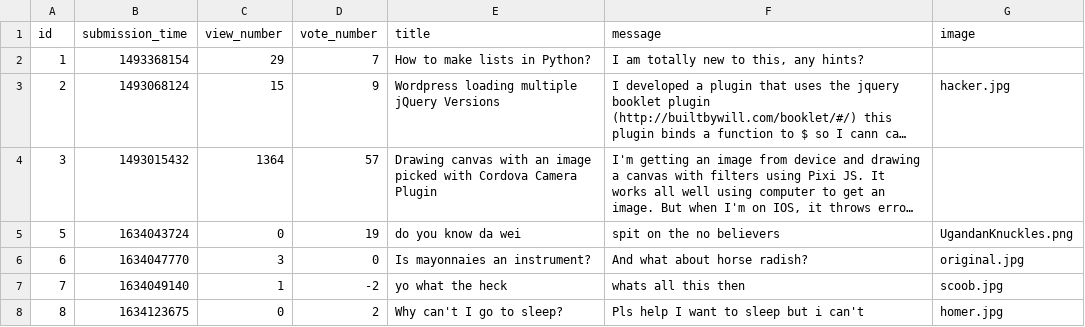
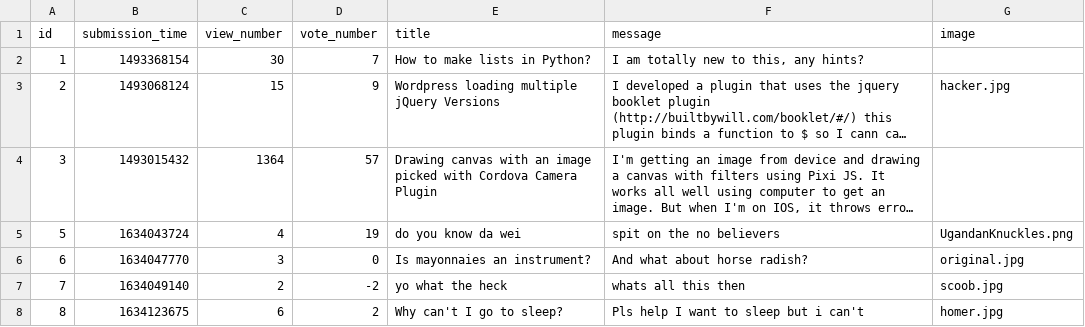
Before and after one commit to CodecoolGlobal/ask-mate-3-python-Guszti9, a CSV file: sample_data/question.csv, drawn as a sheet; long unchanged cells end in …; the diff names each change by its address in the sheet, - before the commit and + after, or states it on an @@ line.

```diff
--- a/sample_data/question.csv
+++ b/sample_data/question.csv
-C2 (view_number): 29
+C2 (view_number): 30
-C5 (view_number): 0
+C5 (view_number): 4
-C7 (view_number): 1
+C7 (view_number): 2
-C8 (view_number): 0
+C8 (view_number): 6
```
Also changed, not shown: sample_data/answer.csv, 4 other files.
